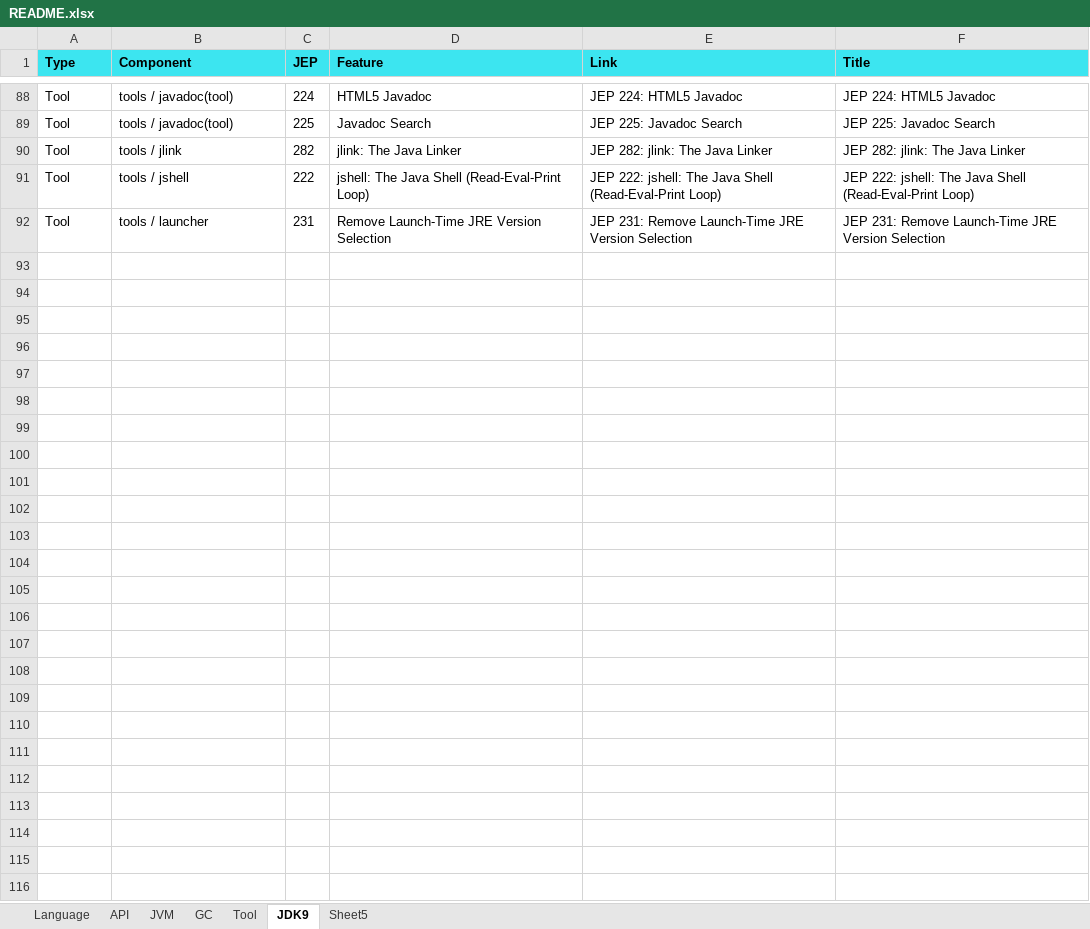
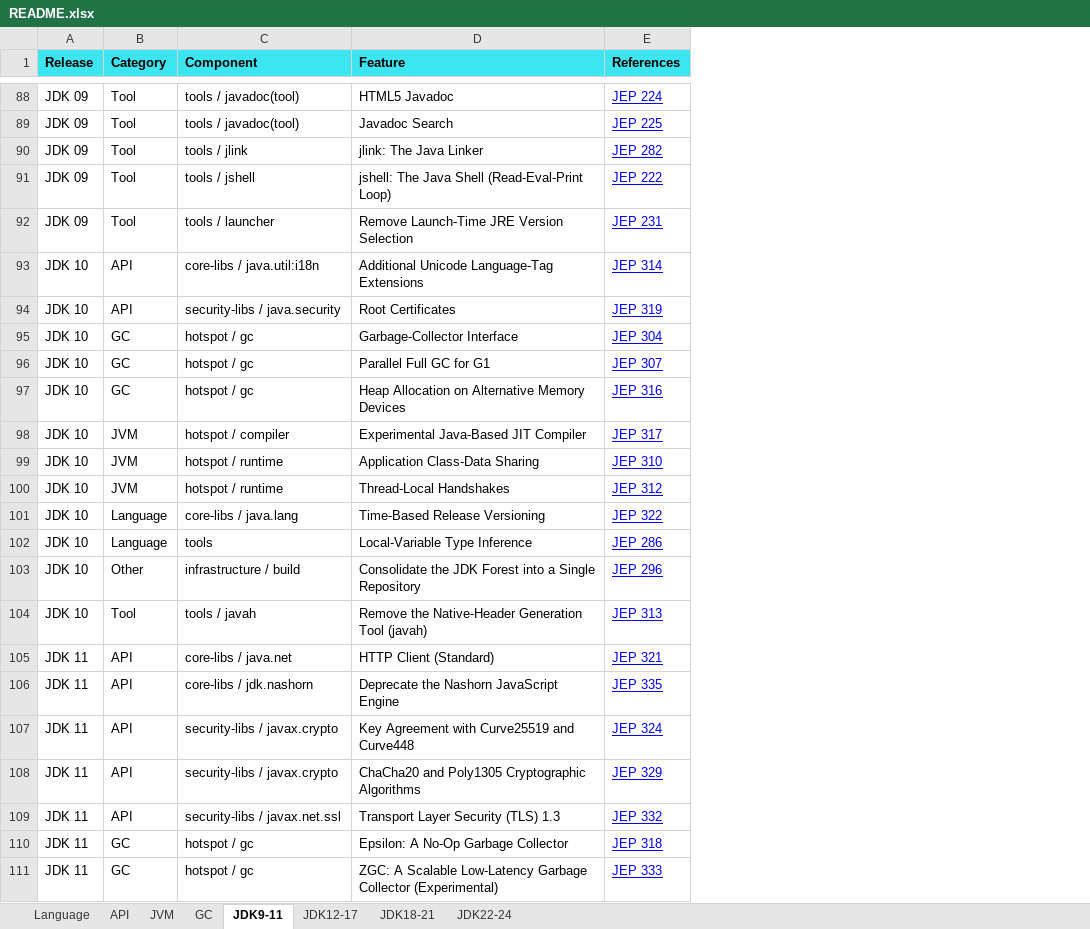
Before and after one commit to maiaimei/java-learning, an Excel workbook: README.xlsx, sheet JDK9-11, drawn as a sheet; only a part is shown, gaps mark what is left out; values as stored, in another font and other column widths than the file's, no borders; removed rows and columns are numbered as before the commit, all else as after; the diff covers the shown part only; the diff names each change by its address in the sheet, - before the commit and + after, or states it on an @@ line.

```diff
--- a/README.xlsx (sheet JDK9-11)
+++ b/README.xlsx (sheet JDK9-11)
-sheet tab: JDK9
+sheet tab: JDK9-11
-sheet tab: Tool
-sheet tab: Sheet5
+sheet tab: JDK12-17
+sheet tab: JDK18-21
+sheet tab: JDK22-24
+column A (Release), rows 88-92: all JDK 09
-column C (JEP), rows 88-92: 224 | 225 | 282 | 222 | 231
-column E (Link), rows 88-92: JEP 224: HTML5 Javadoc | JEP 225: Javadoc Search | JEP 282: jlink: The Java Linker | JEP 222: jshell: The Java Shell (Read-Eval-Print Loop) | JEP 231: Remove Launch-Time JRE Version Selection
-column F (Title), rows 88-92: JEP 224: HTML5 Javadoc | JEP 225: Javadoc Search | JEP 282: jlink: The Java Linker | JEP 222: jshell: The Java Shell (Read-Eval-Print Loop) | JEP 231: Remove Launch-Time JRE Version Selection
+column E (References), rows 88-92: JEP 224 | JEP 225 | JEP 282 | JEP 222 | JEP 231
-B1: Type
+B1: Category
+row 93: JDK 10 | API | core-libs / java.util:i18n | Additional Unicode Language-Tag Extensions | JEP 314
+row 94: JDK 10 | API | security-libs / java.security | Root Certificates | JEP 319
+row 95: JDK 10 | GC | hotspot / gc | Garbage-Collector Interface | JEP 304
+row 96: JDK 10 | GC | hotspot / gc | Parallel Full GC for G1 | JEP 307
+row 97: JDK 10 | GC | hotspot / gc | Heap Allocation on Alternative Memory Devices | JEP 316
+row 98: JDK 10 | JVM | hotspot / compiler | Experimental Java-Based JIT Compiler | JEP 317
+row 99: JDK 10 | JVM | hotspot / runtime | Application Class-Data Sharing | JEP 310
+row 100: JDK 10 | JVM | hotspot / runtime | Thread-Local Handshakes | JEP 312
+row 101: JDK 10 | Language | core-libs / java.lang | Time-Based Release Versioning | JEP 322
+row 102: JDK 10 | Language | tools | Local-Variable Type Inference | JEP 286
+row 103: JDK 10 | Other | infrastructure / build | Consolidate the JDK Forest into a Single Repository | JEP 296
+row 104: JDK 10 | Tool | tools / javah | Remove the Native-Header Generation Tool (javah) | JEP 313
+row 105: JDK 11 | API | core-libs / java.net | HTTP Client (Standard) | JEP 321
+row 106: JDK 11 | API | core-libs / jdk.nashorn | Deprecate the Nashorn JavaScript Engine | JEP 335
+row 107: JDK 11 | API | security-libs / javax.crypto | Key Agreement with Curve25519 and Curve448 | JEP 324
+row 108: JDK 11 | API | security-libs / javax.crypto | ChaCha20 and Poly1305 Cryptographic Algorithms | JEP 329
+row 109: JDK 11 | API | security-libs / javax.net.ssl | Transport Layer Security (TLS) 1.3 | JEP 332
+row 110: JDK 11 | GC | hotspot / gc | Epsilon: A No-Op Garbage Collector | JEP 318
+row 111: JDK 11 | GC | hotspot / gc | ZGC: A Scalable Low-Latency Garbage Collector (Experimental) | JEP 333
```
Also changed, not shown: 21 added rows and 11 removed rows elsewhere in this sheet, sheet Language, 4 other files.
